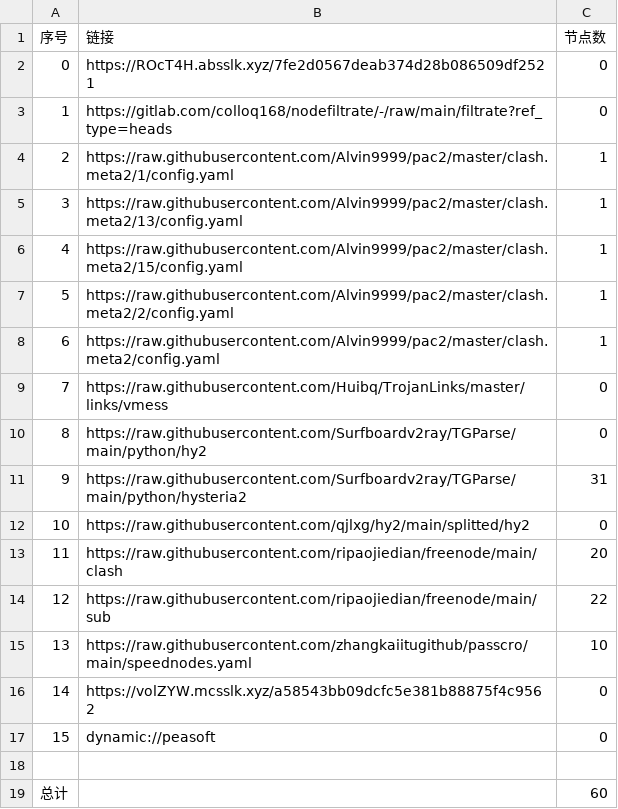
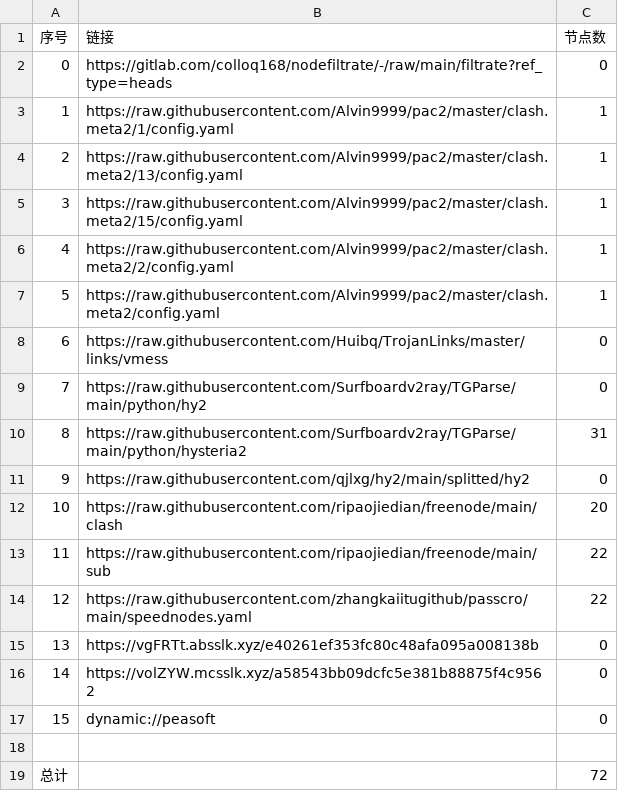
Before and after one commit to akflytiger/AutoMergePublicNodes, a CSV file: list_result.csv, drawn as a sheet; removed rows and columns are numbered as before the commit, all else as after; the diff names each change by its address in the sheet, - before the commit and + after, or states it on an @@ line.

```diff
--- a/list_result.csv
+++ b/list_result.csv
-row 2: 0 | https://ROcT4H.absslk.xyz/7fe2d0567deab374d28b086509df2521 | 0
@@ column A (序号) renumbered between rows 2 and 14 @@
-C14 (节点数): 10
+C14 (节点数): 22
+row 15: 13 | https://vgFRTt.absslk.xyz/e40261ef353fc80c48afa095a008138b | 0
-C19 (节点数): 60
+C19 (节点数): 72
```
Also changed, not shown: 19 other files.
